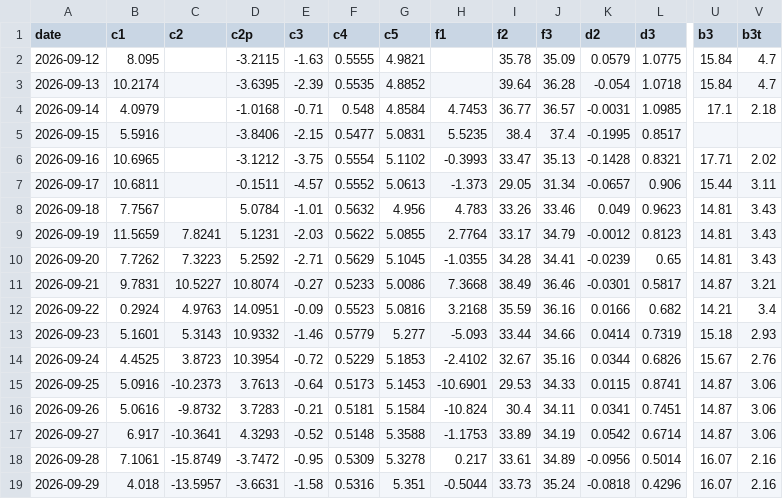
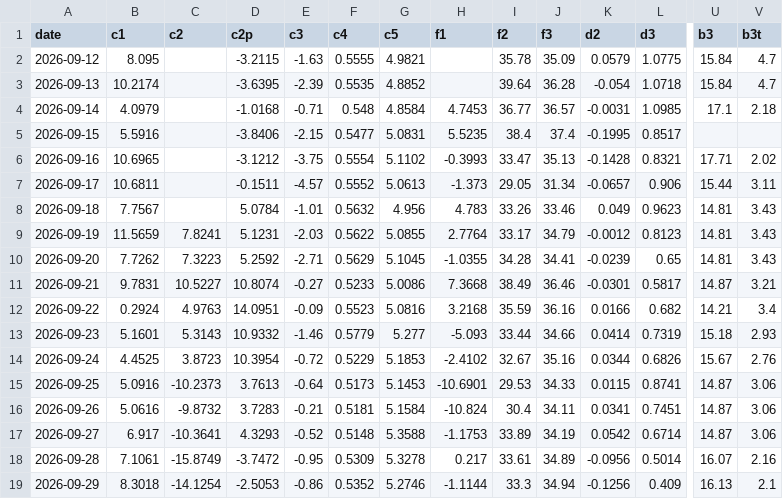
Before and after one commit to kostasg9786-cmyk/pinakas-btc, a CSV file: history.csv, drawn as a sheet; only a part is shown, gaps mark what is left out; the diff covers the shown part only; the diff names each change by its address in the sheet, - before the commit and + after, or states it on an @@ line.

```diff
--- a/history.csv
+++ b/history.csv
-B19 (c1): 4.018
+B19 (c1): 8.3018
-C19 (c2): -13.5957
+C19 (c2): -14.1254
-D19 (c2p): -3.6631
+D19 (c2p): -2.5053
-E19 (c3): -1.58
+E19 (c3): -0.86
-F19 (c4): 0.5316
+F19 (c4): 0.5352
-G19 (c5): 5.351
+G19 (c5): 5.2746
-H19 (f1): -0.5044
+H19 (f1): -1.1144
-I19 (f2): 33.73
+I19 (f2): 33.3
-J19 (f3): 35.24
+J19 (f3): 34.94
-K19 (d2): -0.0818
+K19 (d2): -0.1256
-L19 (d3): 0.4296
+L19 (d3): 0.409
-U19 (b3): 16.07
+U19 (b3): 16.13
-V19 (b3t): 2.16
+V19 (b3t): 2.1
```
Also changed, not shown: 8 edited cells elsewhere in this file, 2 other files.
